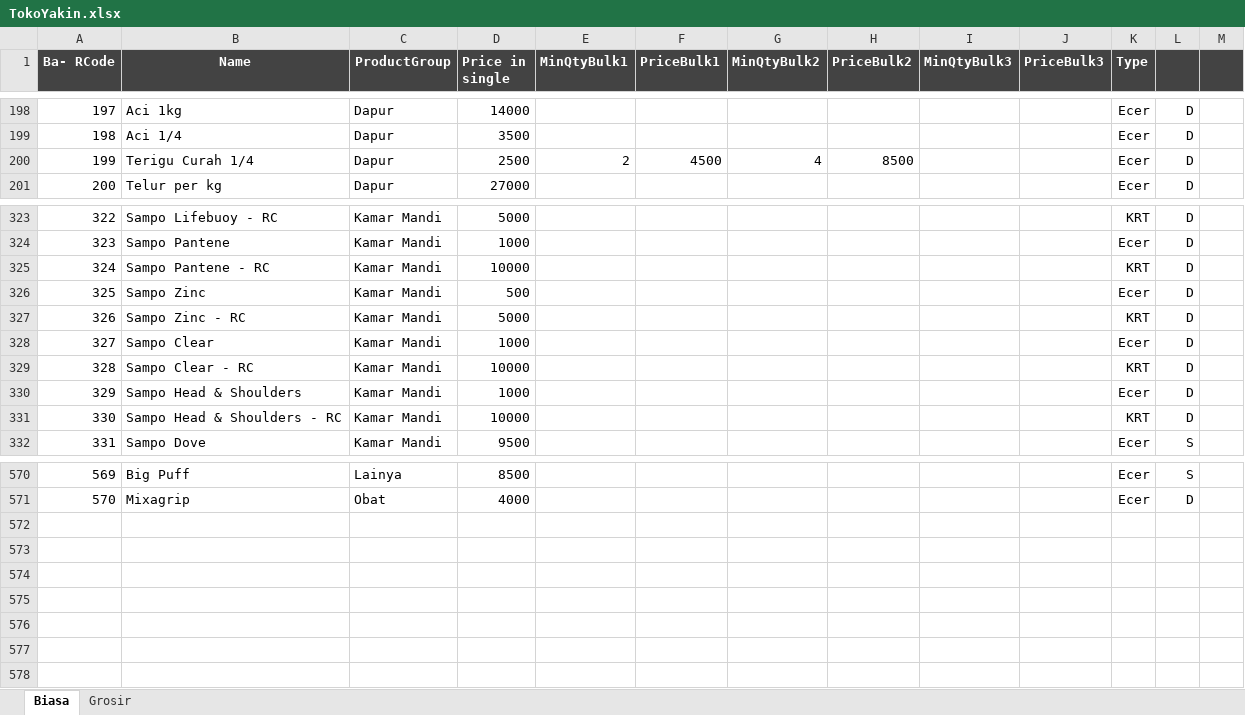
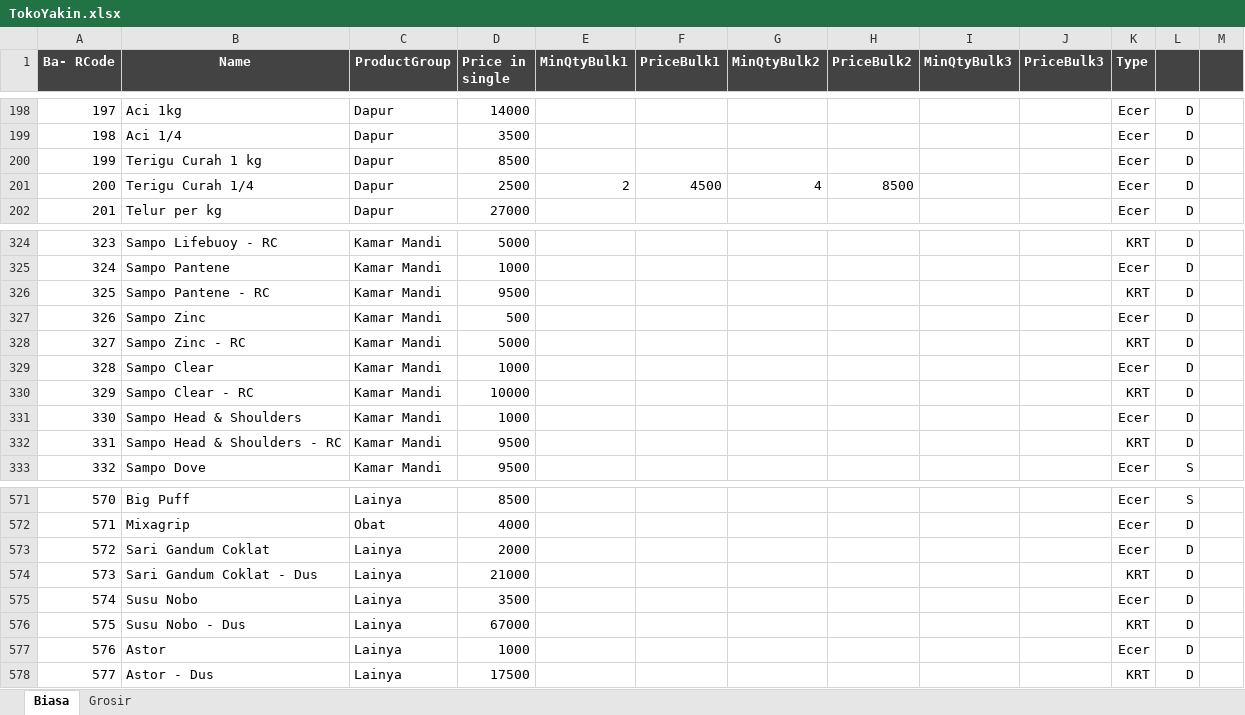
Before and after one commit to rudiath95/toko-yakin, an Excel workbook: TokoYakin.xlsx, sheet Biasa, drawn as a sheet; only a part is shown, gaps mark what is left out; values as stored, in another font and other column widths than the file's, no borders; charts and pictures and conditional formats not drawn; addresses are those after the commit; the diff names each change by its address in the sheet, - before the commit and + after, or states it on an @@ line.

Commit message:
update spreadsheet data

```diff
--- a/TokoYakin.xlsx (sheet Biasa)
+++ b/TokoYakin.xlsx (sheet Biasa)
+row 200: 199 | Terigu Curah 1 kg | Dapur | 8500 |  |  |  |  |  |  | Ecer | D
@@ column A (Ba- RCode) renumbered between rows 201 and 572 @@
-D326 (Price in single): 10000
+D326 (Price in single): 9500
-D332 (Price in single): 10000
+D332 (Price in single): 9500
+row 573: 572 | Sari Gandum Coklat | Lainya | 2000 |  |  |  |  |  |  | Ecer | D
+row 574: 573 | Sari Gandum Coklat - Dus | Lainya | 21000 |  |  |  |  |  |  | KRT | D
+row 575: 574 | Susu Nobo | Lainya | 3500 |  |  |  |  |  |  | Ecer | D
+row 576: 575 | Susu Nobo - Dus | Lainya | 67000 |  |  |  |  |  |  | KRT | D
+row 577: 576 | Astor | Lainya | 1000 |  |  |  |  |  |  | Ecer | D
+row 578: 577 | Astor - Dus | Lainya | 17500 |  |  |  |  |  |  | KRT | D
```
Also changed, not shown: sheet Grosir, hidden cells.
